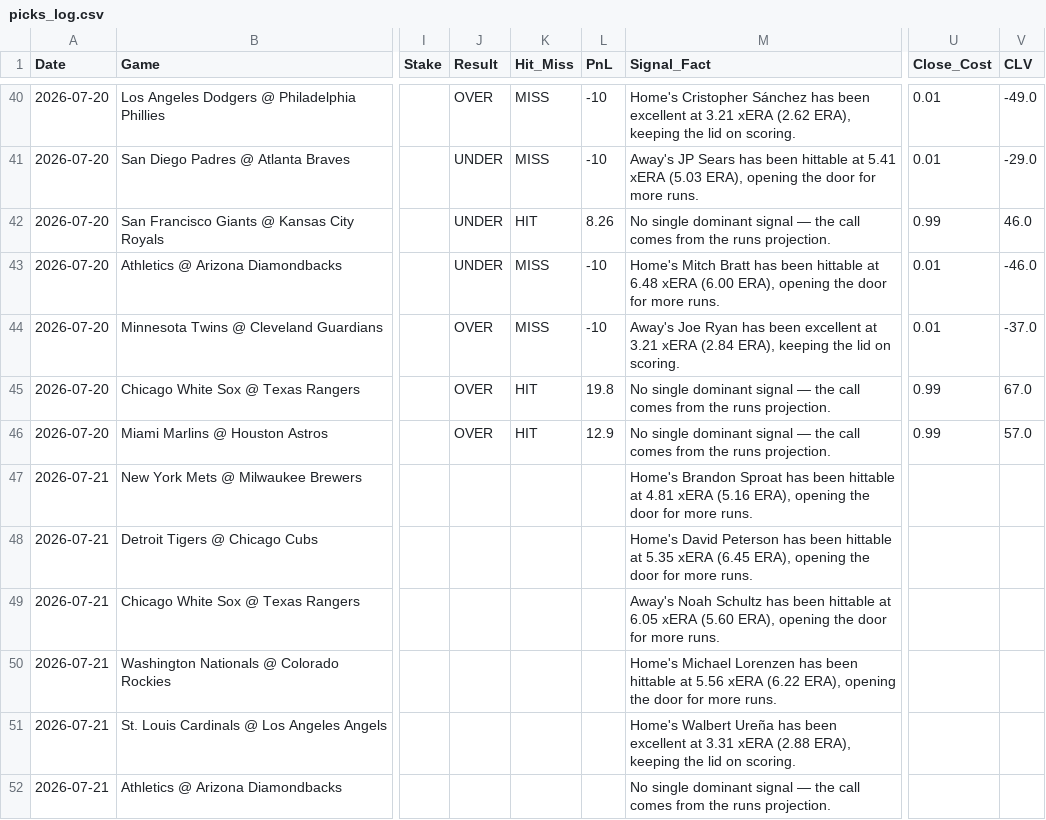
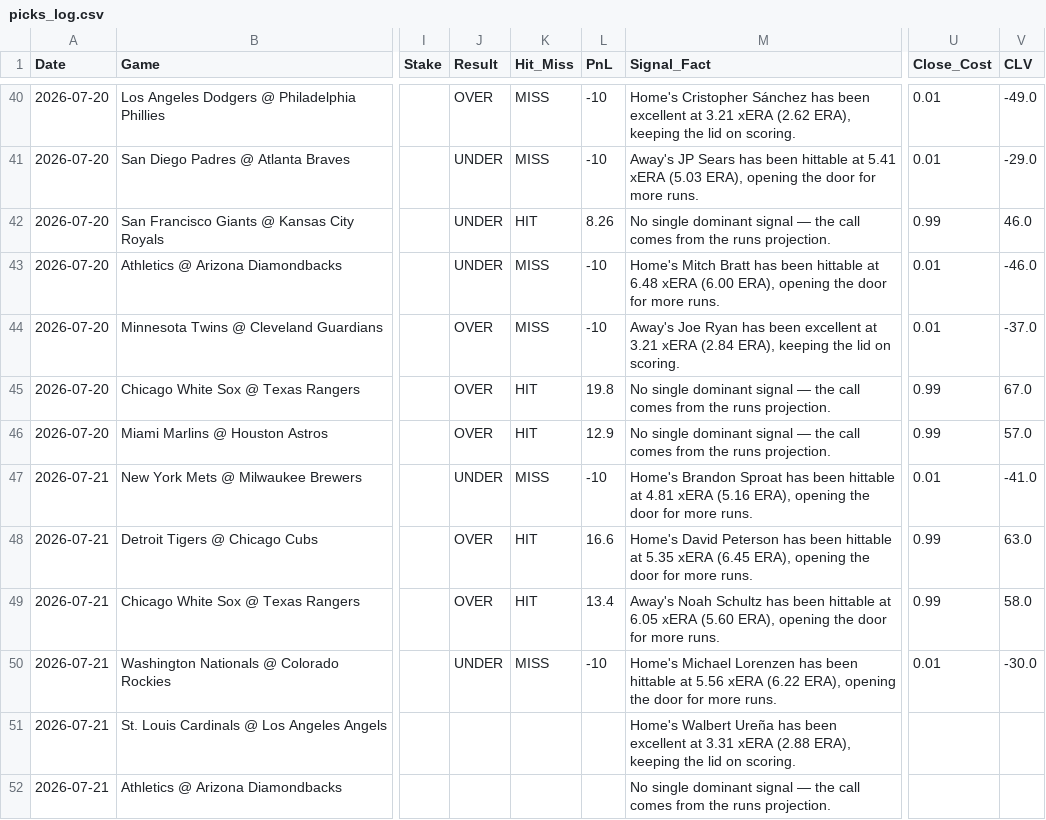
Before and after one commit to joeygir/mlb-polymarket-bot, a CSV file: picks_log.csv, drawn as a sheet; only a part is shown, gaps mark what is left out; the diff names each change by its address in the sheet, - before the commit and + after, or states it on an @@ line.

Commit message:
auto: update picks log [2026-07-22]

```diff
--- a/picks_log.csv
+++ b/picks_log.csv
-J47 (Result): (empty)
+J47 (Result): UNDER
-K47 (Hit_Miss): (empty)
+K47 (Hit_Miss): MISS
-L47 (PnL): (empty)
+L47 (PnL): -10
-U47 (Close_Cost): (empty)
+U47 (Close_Cost): 0.01
-V47 (CLV): (empty)
+V47 (CLV): -41.0
-J48:J49 (Result): (empty)
+J48:J49 (Result): OVER
-K48:K49 (Hit_Miss): (empty)
+K48:K49 (Hit_Miss): HIT
-L48 (PnL): (empty)
+L48 (PnL): 16.6
-U48:U49 (Close_Cost): (empty)
+U48:U49 (Close_Cost): 0.99
-V48 (CLV): (empty)
+V48 (CLV): 63.0
-L49 (PnL): (empty)
+L49 (PnL): 13.4
-V49 (CLV): (empty)
+V49 (CLV): 58.0
-J50 (Result): (empty)
+J50 (Result): UNDER
-K50 (Hit_Miss): (empty)
+K50 (Hit_Miss): MISS
-L50 (PnL): (empty)
+L50 (PnL): -10
-U50 (Close_Cost): (empty)
+U50 (Close_Cost): 0.01
-V50 (CLV): (empty)
+V50 (CLV): -30.0
```
